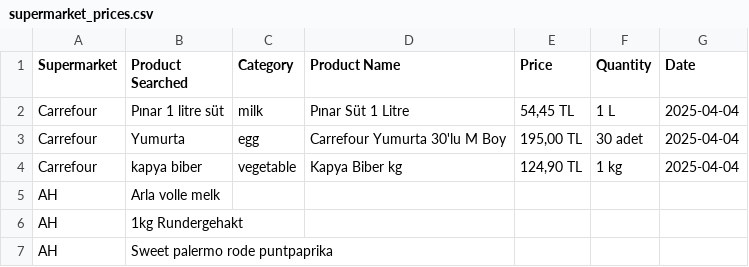
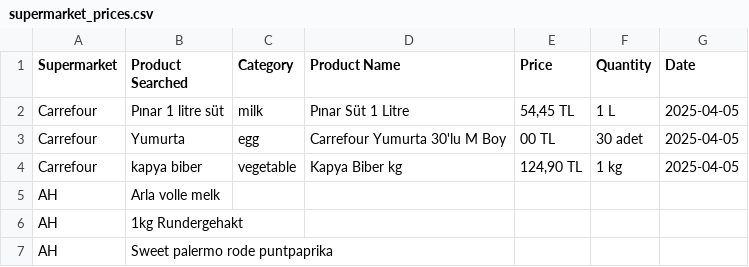
Before and after one commit to KancerEzeroglu/Price-Comparison-AI, a CSV file: supermarket_prices.csv, drawn as a sheet.

```diff
--- a/supermarket_prices.csv
+++ b/supermarket_prices.csv
@@ -1,5 +1,5 @@
 Supermarket,Product Searched,Category,Product Name,Price,Quantity,Date
-Carrefour,Pınar 1 litre süt,milk,Pınar Süt 1 Litre,"54,45 TL",1 L,2025-04-04
-Carrefour,Yumurta,egg,Carrefour Yumurta 30'lu M Boy,"195,00 TL",30 adet,2025-04-04
-Carrefour,kapya biber,vegetable,Kapya Biber kg,"124,90 TL",1 kg,2025-04-04
+Carrefour,Pınar 1 litre süt,milk,Pınar Süt 1 Litre,"54,45 TL",1 L,2025-04-05
+Carrefour,Yumurta,egg,Carrefour Yumurta 30'lu M Boy,00 TL,30 adet,2025-04-05
+Carrefour,kapya biber,vegetable,Kapya Biber kg,"124,90 TL",1 kg,2025-04-05
 AH,Arla volle melk,,,,,
```
Also changed, not shown: 1 other file.
